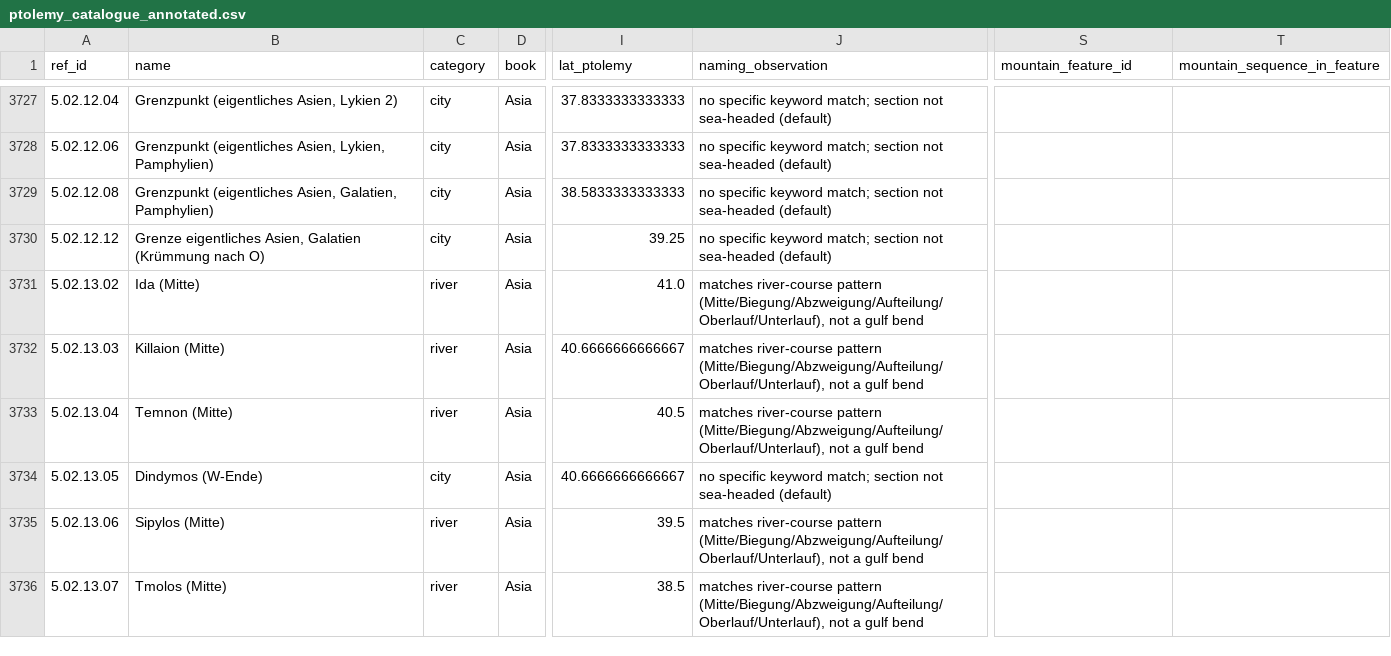
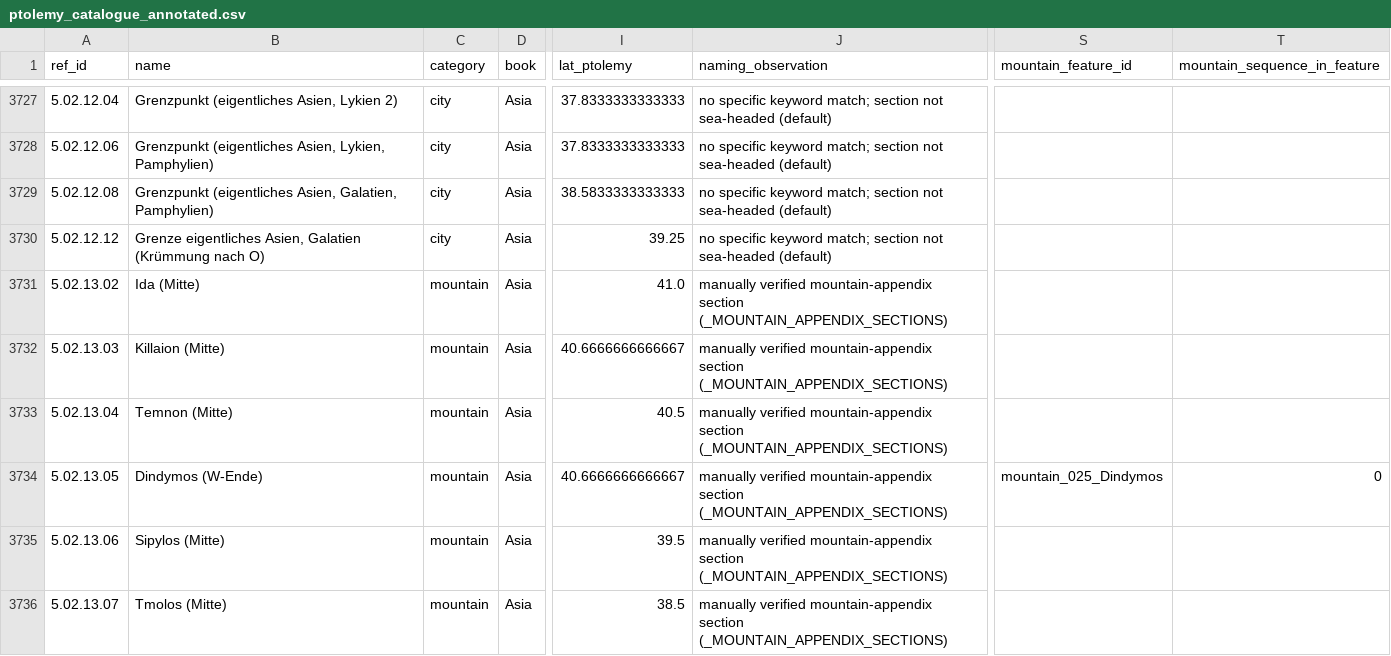
Before and after one commit to madsvoge/cartographic-multi-route-layout, a CSV file: ptolemy_geographica/data/ptolemy_catalogue_annotated.csv, drawn as a sheet; only a part is shown, gaps mark what is left out; the diff covers the shown part only; the diff names each change by its address in the sheet, - before the commit and + after, or states it on an @@ line.

```diff
--- a/ptolemy_geographica/data/ptolemy_catalogue_annotated.csv
+++ b/ptolemy_geographica/data/ptolemy_catalogue_annotated.csv
-C3731:C3733 (category): river
+C3731:C3733 (category): mountain
-J3731:J3733 (naming_observation): matches river-course pattern (Mitte/Biegung/Abzweigung/Aufteilung/Oberlauf/Unterlauf), not a gulf bend
+J3731:J3733 (naming_observation): manually verified mountain-appendix section (_MOUNTAIN_APPENDIX_SECTIONS)
-C3734 (category): city
+C3734 (category): mountain
-J3734 (naming_observation): no specific keyword match; section not sea-headed (default)
+J3734 (naming_observation): manually verified mountain-appendix section (_MOUNTAIN_APPENDIX_SECTIONS)
-S3734 (mountain_feature_id): (empty)
+S3734 (mountain_feature_id): mountain_025_Dindymos
-T3734 (mountain_sequence_in_feature): (empty)
+T3734 (mountain_sequence_in_feature): 0
-C3735:C3736 (category): river
+C3735:C3736 (category): mountain
-J3735:J3736 (naming_observation): matches river-course pattern (Mitte/Biegung/Abzweigung/Aufteilung/Oberlauf/Unterlauf), not a gulf bend
+J3735:J3736 (naming_observation): manually verified mountain-appendix section (_MOUNTAIN_APPENDIX_SECTIONS)
```
Also changed, not shown: 127 edited cells elsewhere in this file, 4 other files.
